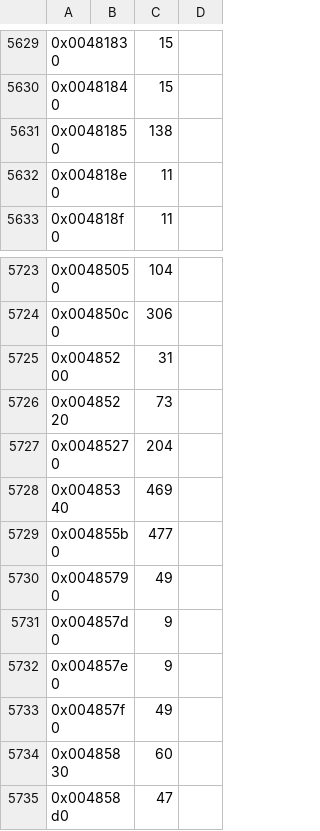
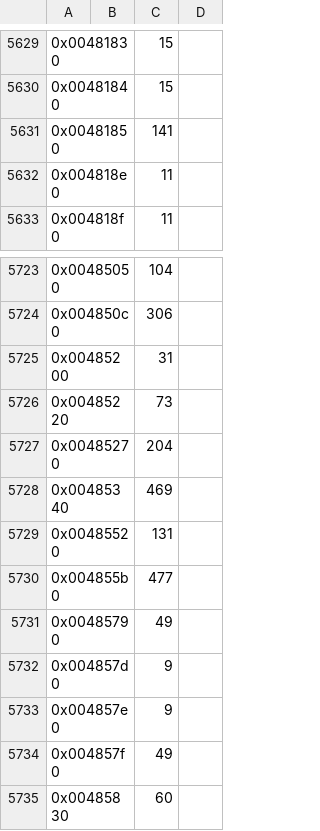
Before and after one commit to vonhoff/lemball-decomp, a CSV file: tools/data/original-symbols.csv, drawn as a sheet; only a part is shown, gaps mark what is left out; the shorter side is filled out with more unchanged rows; the diff names each change by its address in the sheet, - before the commit and + after, or states it on an @@ line.

```diff
--- a/tools/data/original-symbols.csv
+++ b/tools/data/original-symbols.csv
-C5631: 138
+C5631: 141
+row 5729: 0x00485520 |  | 131
```
Also changed, not shown: tools/data/inferred-symbols.csv, 6 other files.
